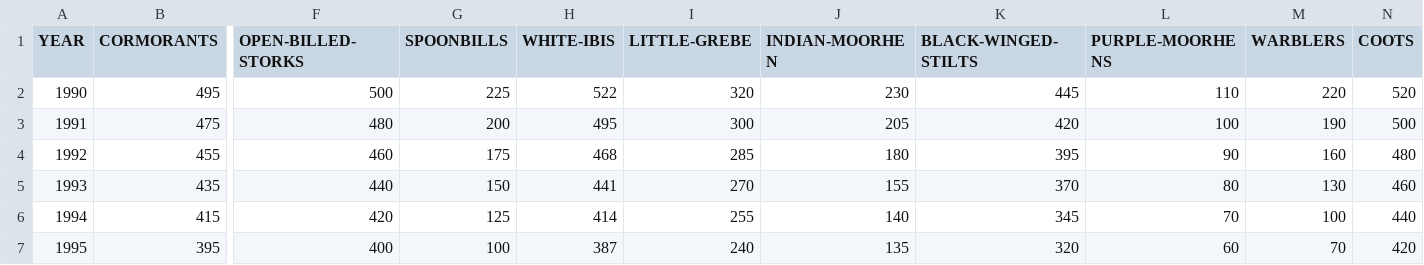
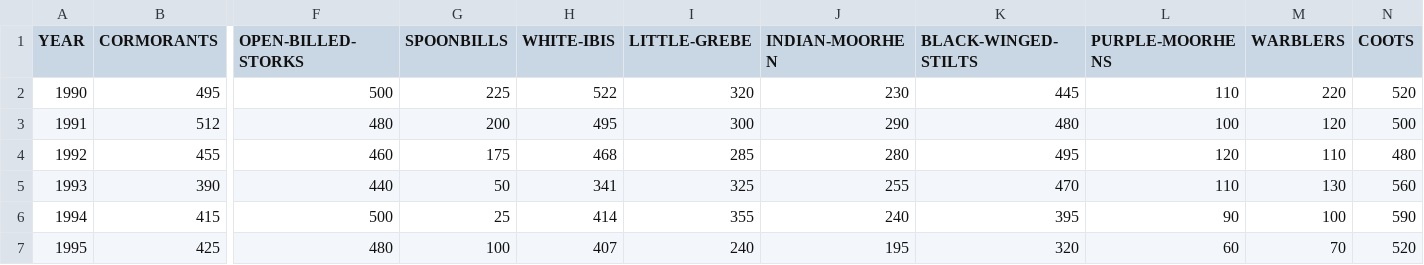
Before and after one commit to Demon-SrinivasanV/IIIT-K_Materials, a CSV file: DSC513/Mini Project/Datasets/Marshland_Data/pallikaranai.csv, drawn as a sheet; only a part is shown, gaps mark what is left out; the diff covers the shown part only; the diff names each change by its address in the sheet, - before the commit and + after, or states it on an @@ line.

Commit message:
DSC513 - Pallikaranai Updates
Added Jitter to data for a more pseudo-real model

```diff
--- a/DSC513/Mini Project/Datasets/Marshland_Data/pallikaranai.csv
+++ b/DSC513/Mini Project/Datasets/Marshland_Data/pallikaranai.csv
-B3 (CORMORANTS): 475
+B3 (CORMORANTS): 512
-J3 (INDIAN-MOORHEN): 205
+J3 (INDIAN-MOORHEN): 290
-K3 (BLACK-WINGED-STILTS): 420
+K3 (BLACK-WINGED-STILTS): 480
-M3 (WARBLERS): 190
+M3 (WARBLERS): 120
-J4 (INDIAN-MOORHEN): 180
+J4 (INDIAN-MOORHEN): 280
-K4 (BLACK-WINGED-STILTS): 395
+K4 (BLACK-WINGED-STILTS): 495
-L4 (PURPLE-MOORHENS): 90
+L4 (PURPLE-MOORHENS): 120
-M4 (WARBLERS): 160
+M4 (WARBLERS): 110
-B5 (CORMORANTS): 435
+B5 (CORMORANTS): 390
-G5 (SPOONBILLS): 150
+G5 (SPOONBILLS): 50
-H5 (WHITE-IBIS): 441
+H5 (WHITE-IBIS): 341
-I5 (LITTLE-GREBE): 270
+I5 (LITTLE-GREBE): 325
-J5 (INDIAN-MOORHEN): 155
+J5 (INDIAN-MOORHEN): 255
-K5 (BLACK-WINGED-STILTS): 370
+K5 (BLACK-WINGED-STILTS): 470
-L5 (PURPLE-MOORHENS): 80
+L5 (PURPLE-MOORHENS): 110
-N5 (COOTS): 460
+N5 (COOTS): 560
-F6 (OPEN-BILLED-STORKS): 420
+F6 (OPEN-BILLED-STORKS): 500
-G6 (SPOONBILLS): 125
+G6 (SPOONBILLS): 25
-I6 (LITTLE-GREBE): 255
+I6 (LITTLE-GREBE): 355
-J6 (INDIAN-MOORHEN): 140
+J6 (INDIAN-MOORHEN): 240
-K6 (BLACK-WINGED-STILTS): 345
+K6 (BLACK-WINGED-STILTS): 395
-L6 (PURPLE-MOORHENS): 70
+L6 (PURPLE-MOORHENS): 90
-N6 (COOTS): 440
+N6 (COOTS): 590
-B7 (CORMORANTS): 395
+B7 (CORMORANTS): 425
-F7 (OPEN-BILLED-STORKS): 400
+F7 (OPEN-BILLED-STORKS): 480
-H7 (WHITE-IBIS): 387
+H7 (WHITE-IBIS): 407
-J7 (INDIAN-MOORHEN): 135
+J7 (INDIAN-MOORHEN): 195
-N7 (COOTS): 420
+N7 (COOTS): 520
```
Also changed, not shown: 136 edited cells elsewhere in this file.
